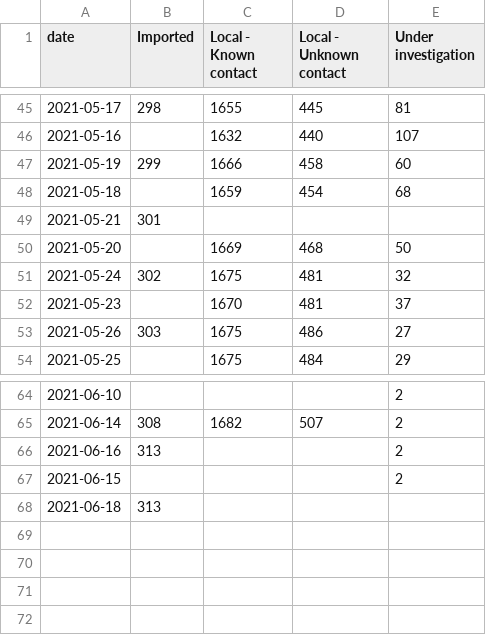
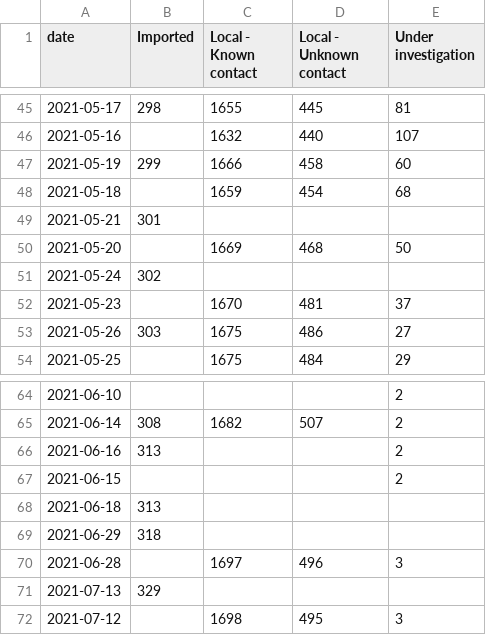
Before and after one commit to cj13579/bda-covid, a CSV file: csv/case_breakdown.csv, drawn as a sheet; only a part is shown, gaps mark what is left out.

```diff
--- a/csv/case_breakdown.csv
+++ b/csv/case_breakdown.csv
@@ -50,3 +50,3 @@ date,Imported,Local - Known contact,Local - Unknown contact,Under investigation
 2021-05-20,,1669,468,50
-2021-05-24,302,1675,481,32
+2021-05-24,302,,,
 2021-05-23,,1670,481,37
@@ -68 +68,5 @@ date,Imported,Local - Known contact,Local - Unknown contact,Under investigation
 2021-06-18,313,,,
+2021-06-29,318,,,
+2021-06-28,,1697,496,3
+2021-07-13,329,,,
+2021-07-12,,1698,495,3
```
Also changed, not shown: csv/active_3months.csv, csv/active_cases.csv, 4 other files.
